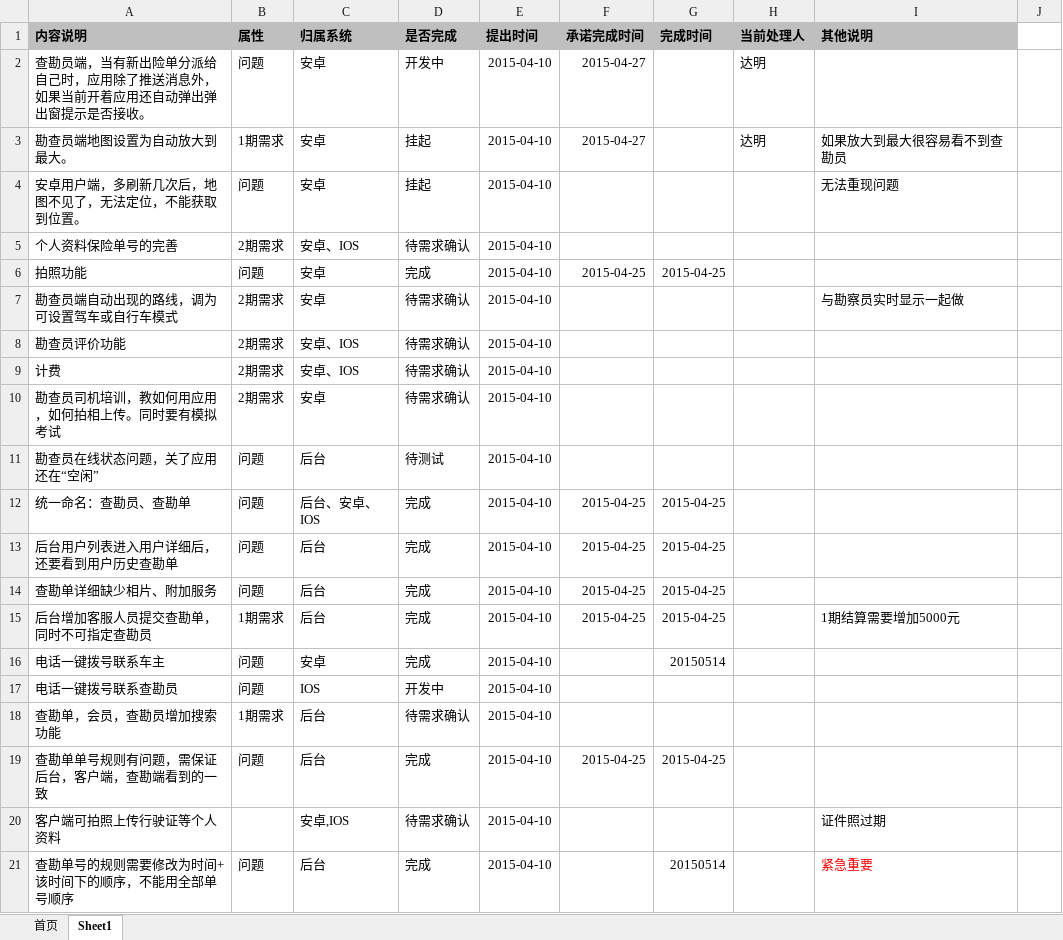
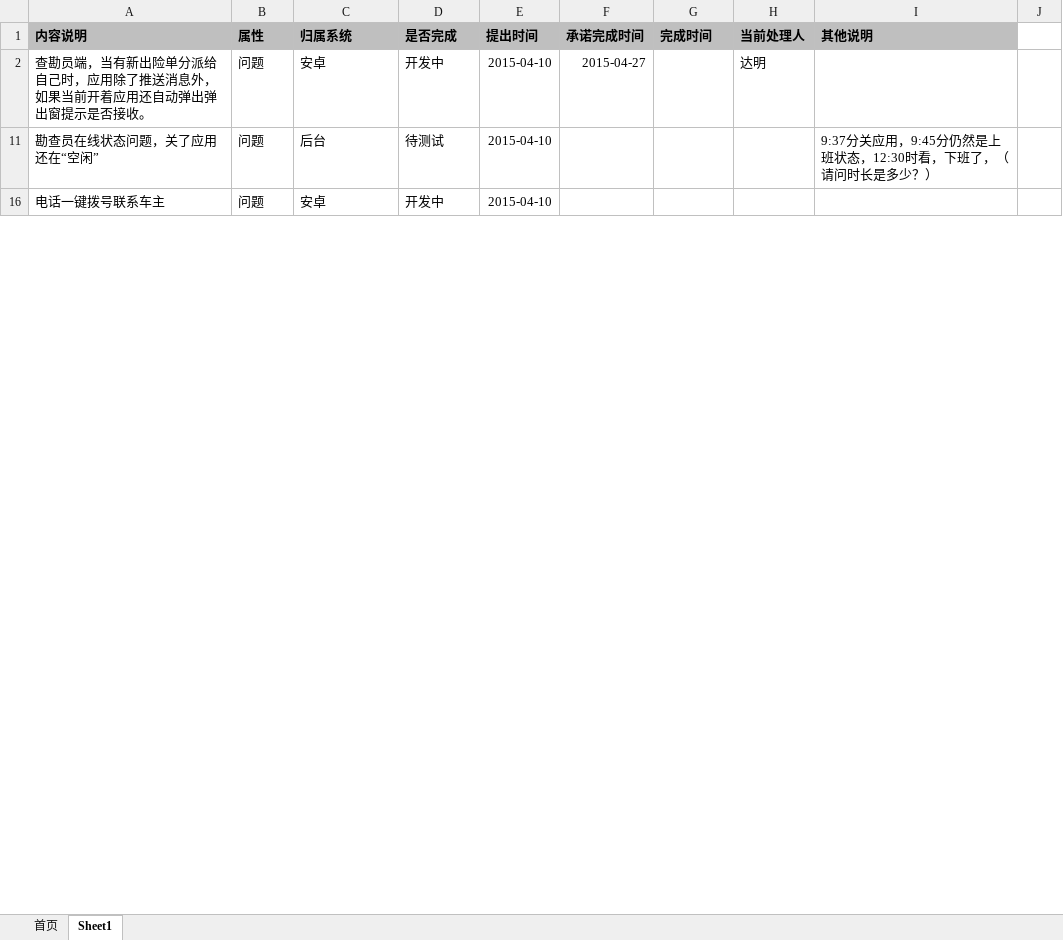
Before and after one commit to virgilchen/wsb, an Excel workbook: 问题跟进列表/E车险需求和问题列表.xlsx, sheet Sheet1, drawn as a sheet; only a part is shown; values as stored, in another font and other column widths than the file's, no borders; removed rows and columns are numbered as before the commit, all else as after; the diff covers the shown part only; the diff names each change by its address in the sheet, - before the commit and + after, or states it on an @@ line.

```diff
--- a/问题跟进列表/E车险需求和问题列表.xlsx (sheet Sheet1)
+++ b/问题跟进列表/E车险需求和问题列表.xlsx (sheet Sheet1)
@@ row 3 hidden: 勘查员端地图设置为自动放大到最大。 | 1期需求 | 安卓 | 挂起 | 2015-04-10 | 2015-04-27 |  | 达明 | 如果放大到最大很容易看不到查勘员 @@
@@ row 4 hidden: 安卓用户端，多刷新几次后，地图不见了，无法定位，不能获取到位置。 | 问题 | 安卓 | 挂起 | 2015-04-10 |  |  |  | 无法重现问题 @@
-row 5: 个人资料保险单号的完善 | 2期需求 | 安卓、IOS | 待需求确认 | 2015-04-10
@@ row 6 hidden: 拍照功能 | 问题 | 安卓 | 完成 | 2015-04-10 | 2015-04-25 | 2015-04-25 @@
@@ row 7 hidden: 勘查员端自动出现的路线，调为可设置驾车或自行车模式 | 2期需求 | 安卓 | 待需求确认 | 2015-04-10 |  |  |  | 与勘察员实时显示一起做 @@
@@ row 8 hidden: 勘查员评价功能 | 2期需求 | 安卓、IOS | 待需求确认 | 2015-04-10 @@
@@ row 9 hidden: 计费 | 2期需求 | 安卓、IOS | 待需求确认 | 2015-04-10 @@
@@ row 10 hidden: 勘查员司机培训，教如何用应用，如何拍相上传。同时要有模拟考试 | 2期需求 | 安卓 | 待需求确认 | 2015-04-10 @@
-I11 (其他说明): (empty)
+I11 (其他说明): 9:37分关应用，9:45分仍然是上班状态，12:30时看，下班了，（请问时长是多少？）
@@ row 12 hidden: 统一命名：查勘员、查勘单 | 问题 | 后台、安卓、IOS | 完成 | 2015-04-10 | 2015-04-25 | 2015-04-25 @@
@@ row 13 hidden: 后台用户列表进入用户详细后，还要看到用户历史查勘单 | 问题 | 后台 | 完成 | 2015-04-10 | 2015-04-25 | 2015-04-25 @@
@@ row 14 hidden: 查勘单详细缺少相片、附加服务 | 问题 | 后台 | 完成 | 2015-04-10 | 2015-04-25 | 2015-04-25 @@
@@ row 15 hidden: 后台增加客服人员提交查勘单，同时不可指定查勘员 | 1期需求 | 后台 | 完成 | 2015-04-10 | 2015-04-25 | 2015-04-25 |  | 1期结算需要增加5000元 @@
-D16 (是否完成): 完成
+D16 (是否完成): 开发中
-G16 (完成时间): 20150514
+G16 (完成时间): (empty)
-row 17: 电话一键拨号联系查勘员 | 问题 | IOS | 开发中 | 2015-04-10
@@ row 18 hidden: 查勘单，会员，查勘员增加搜索功能 | 1期需求 | 后台 | 待需求确认 | 2015-04-10 @@
@@ row 19 hidden: 查勘单单号规则有问题，需保证后台，客户端，查勘端看到的一致 | 问题 | 后台 | 完成 | 2015-04-10 | 2015-04-25 | 2015-04-25 @@
@@ row 20 hidden: 客户端可拍照上传行驶证等个人资料 |  | 安卓,IOS | 待需求确认 | 2015-04-10 |  |  |  | 证件照过期 @@
@@ row 21 hidden: 查勘单号的规则需要修改为时间+该时间下的顺序，不能用全部单号顺序 | 问题 | 后台 | 完成 | 2015-04-10 |  | 20150514 |  | 紧急重要 @@
```
Also changed, not shown: 2 added rows, 3 removed rows, 46 hidden or unhidden rows and 4 edited cells elsewhere in this sheet, sheet 首页, hidden cells.
